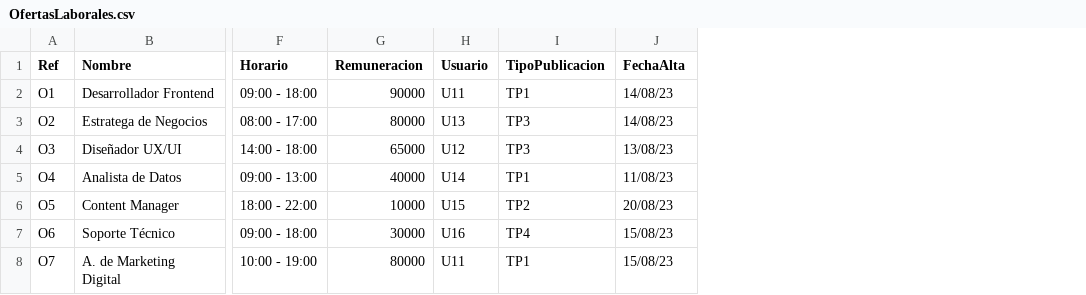
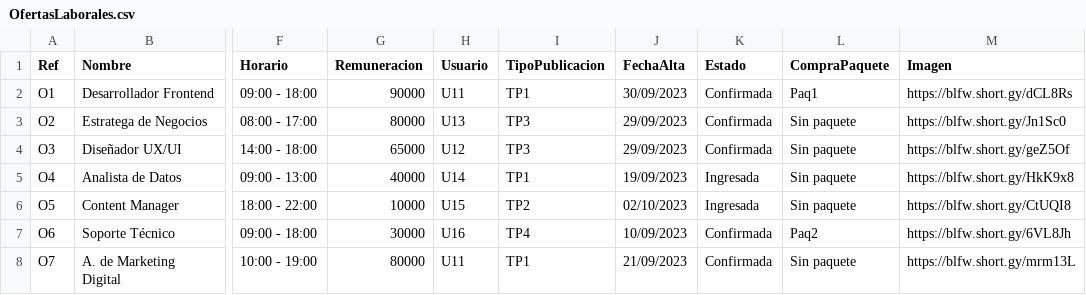
Before and after one commit to ivan1arriola/curso_tprog_2023, a CSV file: Entrega2/Entrega2B/trabajo.uy/EstacionDeTrabajo/src/main/datos/OfertasLaborales.csv, drawn as a sheet; only a part is shown, gaps mark what is left out; the diff covers the shown part only; the diff names each change by its address in the sheet, - before the commit and + after, or states it on an @@ line.

```diff
--- a/Entrega2/Entrega2B/trabajo.uy/EstacionDeTrabajo/src/main/datos/OfertasLaborales.csv
+++ b/Entrega2/Entrega2B/trabajo.uy/EstacionDeTrabajo/src/main/datos/OfertasLaborales.csv
+column K (Estado), rows 2-8: Confirmada | Confirmada | Confirmada | Ingresada | Ingresada | Confirmada | Confirmada
+column L (CompraPaquete), rows 2-8: Paq1 | Sin paquete | Sin paquete | Sin paquete | Sin paquete | Paq2 | Sin paquete
+column M (Imagen), rows 2-8: https://blfw.short.gy/dCL8Rs | https://blfw.short.gy/Jn1Sc0 | https://blfw.short.gy/geZ5Of | https://blfw.short.gy/HkK9x8 | https://blfw.short.gy/CtUQI8 | https://blfw.short.gy/6VL8Jh | https://blfw.short.gy/mrm13L
-J2 (FechaAlta): 14/08/23
+J2 (FechaAlta): 30/09/2023
-J3 (FechaAlta): 14/08/23
+J3 (FechaAlta): 29/09/2023
-J4 (FechaAlta): 13/08/23
+J4 (FechaAlta): 29/09/2023
-J5 (FechaAlta): 11/08/23
+J5 (FechaAlta): 19/09/2023
-J6 (FechaAlta): 20/08/23
+J6 (FechaAlta): 02/10/2023
-J7 (FechaAlta): 15/08/23
+J7 (FechaAlta): 10/09/2023
-J8 (FechaAlta): 15/08/23
+J8 (FechaAlta): 21/09/2023
```
Also changed, not shown: 5 added rows and 1 edited cell elsewhere in this file, Entrega2/Entrega2B/trabajo.uy/EstacionDeTrabajo/src/main/datos/Paquetes.csv, Entrega2/Entrega2B/trabajo.uy/EstacionDeTrabajo/src/main/datos/Postulaciones.csv, 18 other files.
